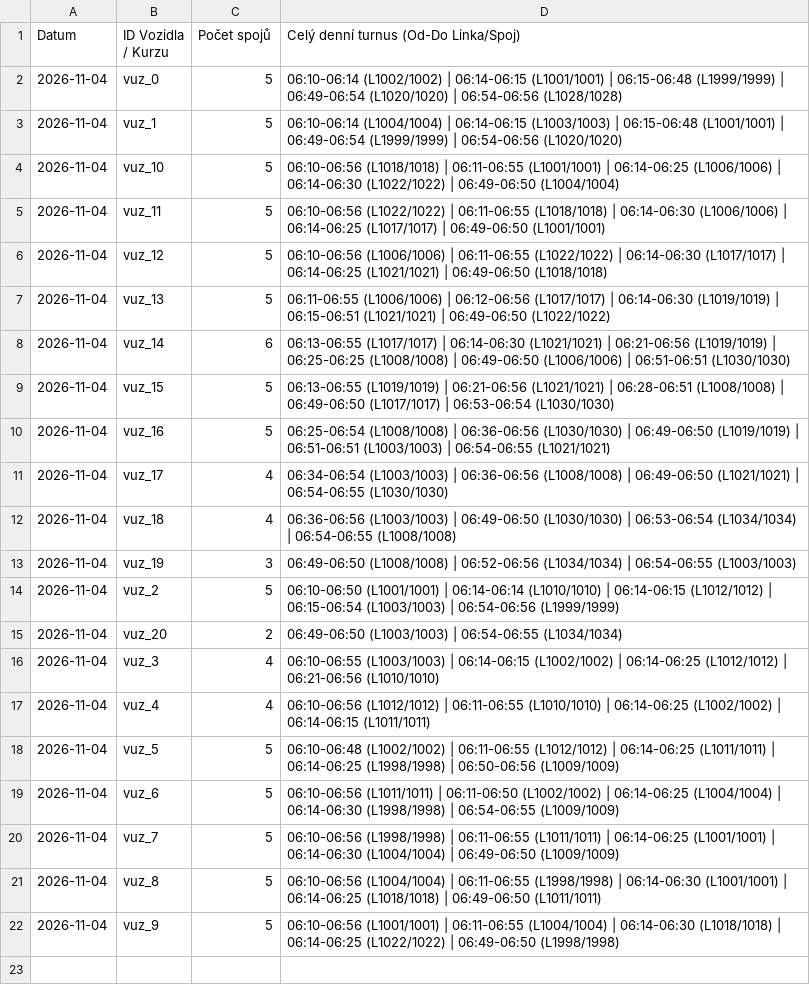
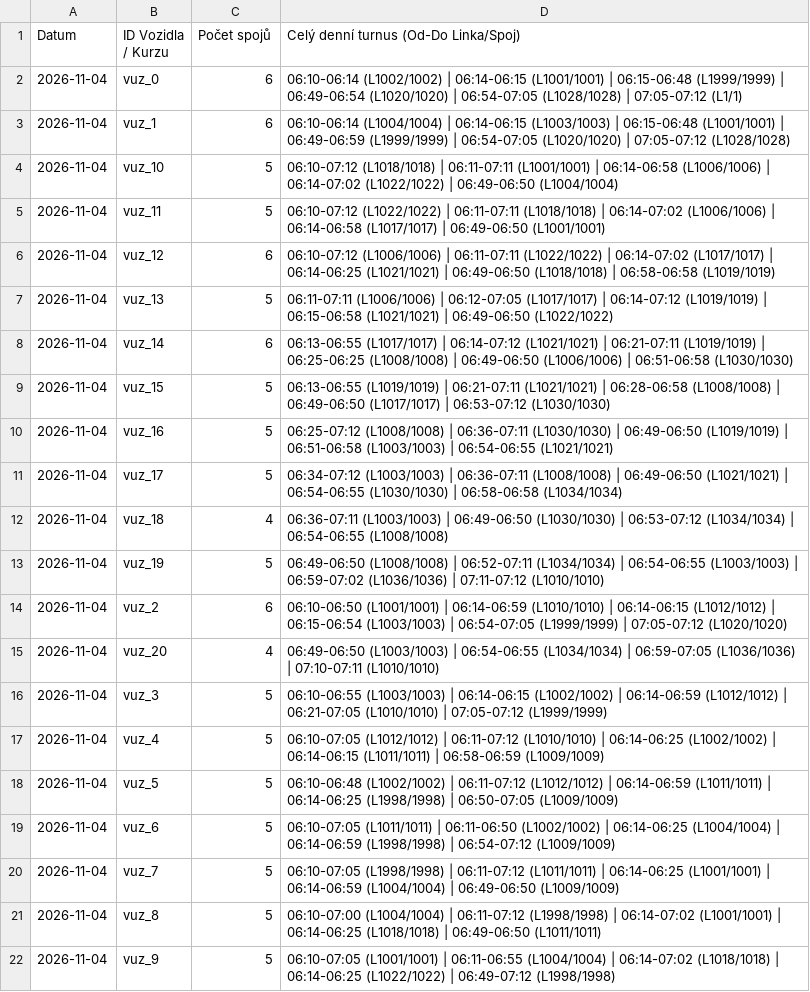
Before and after one commit to tinda245/odis-turnusy, a CSV file: turnusy_hotovo.csv, drawn as a sheet; the diff names each change by its address in the sheet, - before the commit and + after, or states it on an @@ line.

Commit message:
Aktualizace turnusů (07:12:08)

```diff
--- a/turnusy_hotovo.csv
+++ b/turnusy_hotovo.csv
-C2:C3 (Počet spojů): 5
+C2:C3 (Počet spojů): 6
-D2: …(L1020/1020) | 06:54-06:56 (L1028/1028)
+D2: …(L1020/1020) | 06:54-07:05 (L1028/1028) | 07:05-07:12 (L1/1)
-D3: …(L1001/1001) | 06:49-06:54 (L1999/1999) | 06:54-06:56 (L1020/1020)
+D3: …(L1001/1001) | 06:49-06:59 (L1999/1999) | 06:54-07:05 (L1020/1020) | 07:05-07:12 (L1028/1028)
-D4: 06:10-06:56 (L1018/1018) | 06:11-06:55 (L1001/1001) | 06:14-06:25 (L1006/1006) | 06:14-06:30 (L1022/1022) |…
+D4: 06:10-07:12 (L1018/1018) | 06:11-07:11 (L1001/1001) | 06:14-06:58 (L1006/1006) | 06:14-07:02 (L1022/1022) |…
-D5: 06:10-06:56 (L1022/1022) | 06:11-06:55 (L1018/1018) | 06:14-06:30 (L1006/1006) | 06:14-06:25 (L1017/1017) |…
+D5: 06:10-07:12 (L1022/1022) | 06:11-07:11 (L1018/1018) | 06:14-07:02 (L1006/1006) | 06:14-06:58 (L1017/1017) |…
-C6 (Počet spojů): 5
+C6 (Počet spojů): 6
-D6: 06:10-06:56 (L1006/1006) | 06:11-06:55 (L1022/1022) | 06:14-06:30 (L1017/1017) | 06:14-06:25 (L1021/1021) | 06:49-06:50 (L1018/1018)
+D6: 06:10-07:12 (L1006/1006) | 06:11-07:11 (L1022/1022) | 06:14-07:02 (L1017/1017) | 06:14-06:25 (L1021/1021) | 06:49-06:50 (L1018/1018) | 06:58-06:58 (L1019/1019)
-D7: 06:11-06:55 (L1006/1006) | 06:12-06:56 (L1017/1017) | 06:14-06:30 (L1019/1019) | 06:15-06:51 (L1021/1021) |…
+D7: 06:11-07:11 (L1006/1006) | 06:12-07:05 (L1017/1017) | 06:14-07:12 (L1019/1019) | 06:15-06:58 (L1021/1021) |…
-D8: …(L1017/1017) | 06:14-06:30 (L1021/1021) | 06:21-06:56 (L1019/1019) | 06:25-06:25 (L1008/1008) | 06:49-06:50 (L1006/1006) | 06:51-06:51 (L1030/1030)
+D8: …(L1017/1017) | 06:14-07:12 (L1021/1021) | 06:21-07:11 (L1019/1019) | 06:25-06:25 (L1008/1008) | 06:49-06:50 (L1006/1006) | 06:51-06:58 (L1030/1030)
-D9: …(L1019/1019) | 06:21-06:56 (L1021/1021) | 06:28-06:51 (L1008/1008) | 06:49-06:50 (L1017/1017) | 06:53-06:54 (L1030/1030)
+D9: …(L1019/1019) | 06:21-07:11 (L1021/1021) | 06:28-06:58 (L1008/1008) | 06:49-06:50 (L1017/1017) | 06:53-07:12 (L1030/1030)
-D10: 06:25-06:54 (L1008/1008) | 06:36-06:56 (L1030/1030) | 06:49-06:50 (L1019/1019) | 06:51-06:51 (L1003/1003) |…
+D10: 06:25-07:12 (L1008/1008) | 06:36-07:11 (L1030/1030) | 06:49-06:50 (L1019/1019) | 06:51-06:58 (L1003/1003) |…
-C11 (Počet spojů): 4
+C11 (Počet spojů): 5
-D11: 06:34-06:54 (L1003/1003) | 06:36-06:56 (L1008/1008) | 06:49-06:50 (L1021/1021) | 06:54-06:55 (L1030/1030)
+D11: 06:34-07:12 (L1003/1003) | 06:36-07:11 (L1008/1008) | 06:49-06:50 (L1021/1021) | 06:54-06:55 (L1030/1030) | 06:58-06:58 (L1034/1034)
-D12: 06:36-06:56 (L1003/1003) | 06:49-06:50 (L1030/1030) | 06:53-06:54 (L1034/1034) |…
+D12: 06:36-07:11 (L1003/1003) | 06:49-06:50 (L1030/1030) | 06:53-07:12 (L1034/1034) |…
-C13 (Počet spojů): 3
+C13 (Počet spojů): 5
-D13: …(L1008/1008) | 06:52-06:56 (L1034/1034) | 06:54-06:55 (L1003/1003)
+D13: …(L1008/1008) | 06:52-07:11 (L1034/1034) | 06:54-06:55 (L1003/1003) | 06:59-07:02 (L1036/1036) | 07:11-07:12 (L1010/1010)
-C14 (Počet spojů): 5
+C14 (Počet spojů): 6
-D14: …(L1001/1001) | 06:14-06:14 (L1010/1010) | 06:14-06:15 (L1012/1012) | 06:15-06:54 (L1003/1003) | 06:54-06:56 (L1999/1999)
+D14: …(L1001/1001) | 06:14-06:59 (L1010/1010) | 06:14-06:15 (L1012/1012) | 06:15-06:54 (L1003/1003) | 06:54-07:05 (L1999/1999) | 07:05-07:12 (L1020/1020)
-C15 (Počet spojů): 2
+C15 (Počet spojů): 4
-D15: …06:54-06:55 (L1034/1034)
+D15: …06:54-06:55 (L1034/1034) | 06:59-07:05 (L1036/1036) | 07:10-07:11 (L1010/1010)
-C16:C17 (Počet spojů): 4
+C16:C17 (Počet spojů): 5
-D16: …(L1002/1002) | 06:14-06:25 (L1012/1012) | 06:21-06:56 (L1010/1010)
+D16: …(L1002/1002) | 06:14-06:59 (L1012/1012) | 06:21-07:05 (L1010/1010) | 07:05-07:12 (L1999/1999)
-D17: 06:10-06:56 (L1012/1012) | 06:11-06:55 (L1010/1010) | 06:14-06:25 (L1002/1002) | 06:14-06:15 (L1011/1011)
+D17: 06:10-07:05 (L1012/1012) | 06:11-07:12 (L1010/1010) | 06:14-06:25 (L1002/1002) | 06:14-06:15 (L1011/1011) | 06:58-06:59 (L1009/1009)
-D18: …(L1002/1002) | 06:11-06:55 (L1012/1012) | 06:14-06:25 (L1011/1011) | 06:14-06:25 (L1998/1998) | 06:50-06:56 (L1009/1009)
+D18: …(L1002/1002) | 06:11-07:12 (L1012/1012) | 06:14-06:59 (L1011/1011) | 06:14-06:25 (L1998/1998) | 06:50-07:05 (L1009/1009)
-D19: 06:10-06:56 (L1011/1011) | 06:11-06:50 (L1002/1002) | 06:14-06:25 (L1004/1004) | 06:14-06:30 (L1998/1998) | 06:54-06:55 (L1009/1009)
+D19: 06:10-07:05 (L1011/1011) | 06:11-06:50 (L1002/1002) | 06:14-06:25 (L1004/1004) | 06:14-06:59 (L1998/1998) | 06:54-07:12 (L1009/1009)
-D20: 06:10-06:56 (L1998/1998) | 06:11-06:55 (L1011/1011) | 06:14-06:25 (L1001/1001) | 06:14-06:30 (L1004/1004) |…
+D20: 06:10-07:05 (L1998/1998) | 06:11-07:12 (L1011/1011) | 06:14-06:25 (L1001/1001) | 06:14-06:59 (L1004/1004) |…
-D21: 06:10-06:56 (L1004/1004) | 06:11-06:55 (L1998/1998) | 06:14-06:30 (L1001/1001) |…
+D21: 06:10-07:00 (L1004/1004) | 06:11-07:12 (L1998/1998) | 06:14-07:02 (L1001/1001) |…
-D22: 06:10-06:56 (L1001/1001) | 06:11-06:55 (L1004/1004) | 06:14-06:30 (L1018/1018) | 06:14-06:25 (L1022/1022) | 06:49-06:50 (L1998/1998)
+D22: 06:10-07:05 (L1001/1001) | 06:11-06:55 (L1004/1004) | 06:14-07:02 (L1018/1018) | 06:14-06:25 (L1022/1022) | 06:49-07:12 (L1998/1998)
```
Also changed, not shown: 1 other file.
